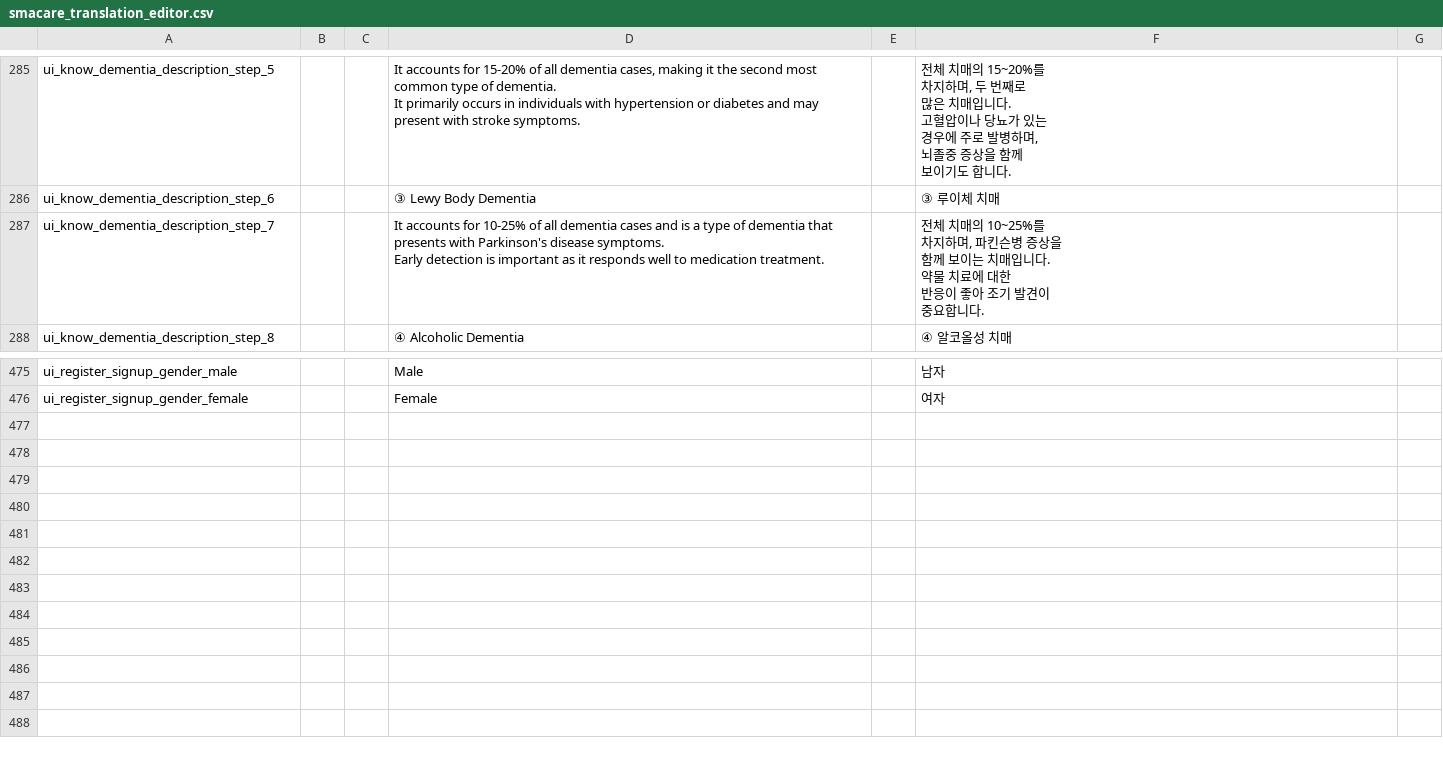
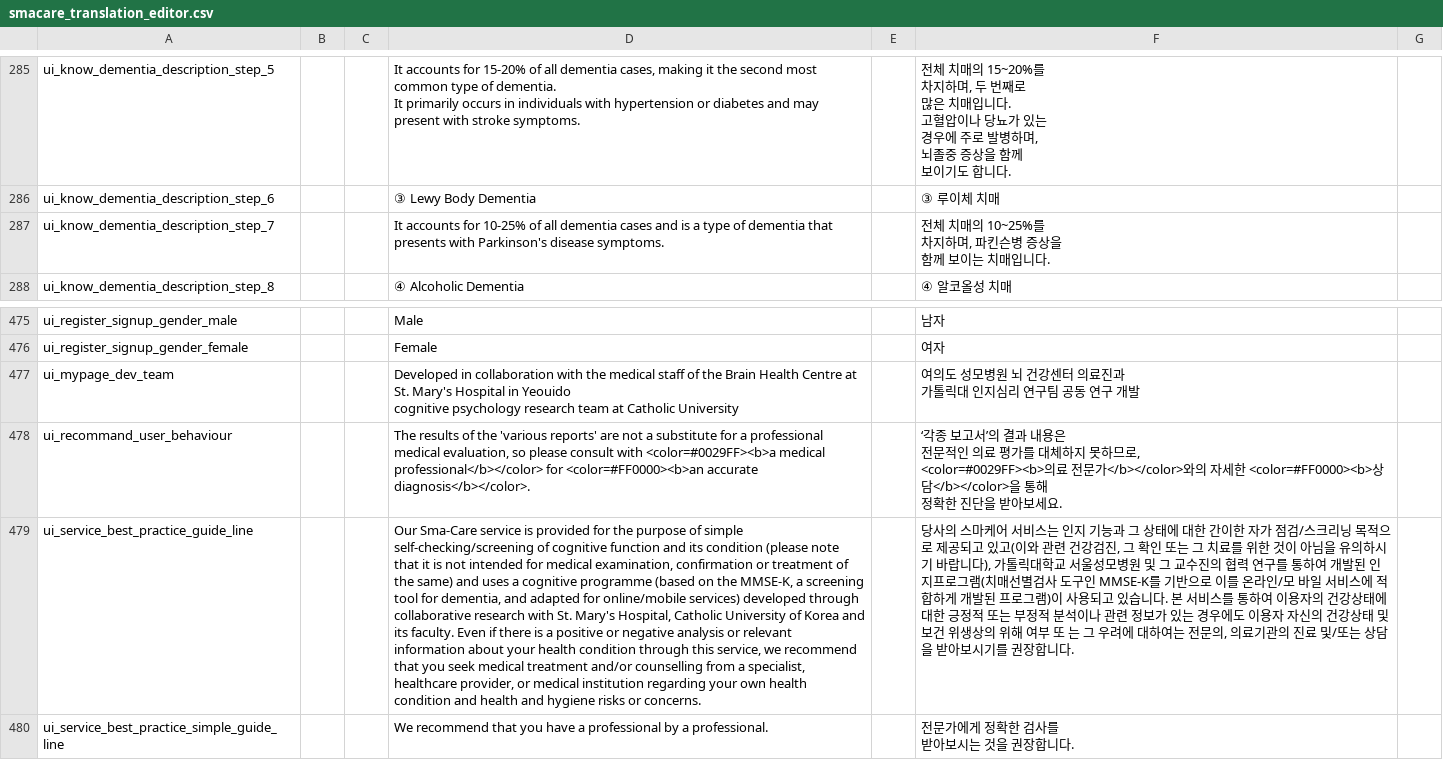
Before and after one commit to changhoony5/smacare.-github.io, a CSV file: StreamingAssets/smacare_translation_editor.csv, drawn as a sheet; only a part is shown, gaps mark what is left out; ↵ is a line break in a cell; the diff names each change by its address in the sheet, - before the commit and + after, or states it on an @@ line.

```diff
--- a/StreamingAssets/smacare_translation_editor.csv
+++ b/StreamingAssets/smacare_translation_editor.csv
-D287: …disease symptoms. ↵ Early detection is important as it responds well to medication treatment.
+D287: …disease symptoms.
-F287: …입니다. ↵ 약물 치료에 대한 ↵ 반응이 좋아 조기 발견이 ↵ 중요합니다.
+F287: …입니다.
+row 477: ui_mypage_dev_team |  |  | Developed in collaboration with the medical staff of the Brain Health Centre at St. Mary's Hospital in Yeouido ↵ cognitive psychology research team at Catholic University |  | 여의도 성모병원 뇌 건강센터 의료진과 ↵ 가톨릭대 인지심리 연구팀 공동 연구 개발
+row 478: ui_recommand_user_behaviour |  |  | The results of the 'various reports' are not a substitute for a professional medical evaluation, so please consult with <color=#0029FF><b>a medical professional</b></color> for <color=#FF0000><b>an accurate diagnosis</b></color>. |  | ‘각종 보고서’의 결과 내용은 ↵ 전문적인 의료 평가를 대체하지 못하므로, ↵ <color=#0029FF><b>의료 전문가</b></color>와의 자세한 <color=#FF0000><b>상담</b></color>을 통해 ↵ 정확한 진단을 받아보세요.
+row 479: ui_service_best_practice_guide_line |  |  | Our Sma-Care service is provided for the purpose of simple self-checking/screening of cognitive function and its condition (please note that it is not intended for medical examination, confirmation or treatment of the same) and uses a cognitive programme (based on the MMSE-K, a screening tool for dementia, and adapted for online/mobile services) developed through collaborative research with St. Mary's Hospital, Catholic University of Korea and its faculty. Even if there is a positive or negative analysis or relevant information about your health condition through this service, we recommend that you seek medical treatment and/or counselling from a specialist, healthcare provider, or medical institution regarding your own health condition and health and hygiene risks or concerns. |  | 당사의 스마케어 서비스는 인지 기능과 그 상태에 대한 간이한 자가 점검/스크리닝 목적으로 제공되고 있고(이와 관련 건강검진, 그 확인 또는 그 치료를 위한 것이 아님을 유의하시기 바랍니다), 가톨릭대학교 서울성모병원 및 그 교수진의 협력 연구를 통하여 개발된 인지프로그램(치매선별검사 도구인 MMSE-K를 기반으로 이를 온라인/모 바일 서비스에 적합하게 개발된 프로그램)이 사용되고 있습니다. 본 서비스를 통하여 이용자의 건강상태에 대한 긍정적 또는 부정적 분석이나 관련 정보가 있는 경우에도 이용자 자신의 건강상태 및 보건 위생상의 위해 여부 또 는 그 우려에 대하여는 전문의, 의료기관의 진료 및/또는 상담을 받아보시기를 권장합니다.
+row 480: ui_service_best_practice_simple_guide_line |  |  | We recommend that you have a professional by a professional. |  | 전문가에게 정확한 검사를 ↵ 받아보시는 것을 권장합니다.
```
Also changed, not shown: StreamingAssets/smacare_translation.csv, 22 other files.
